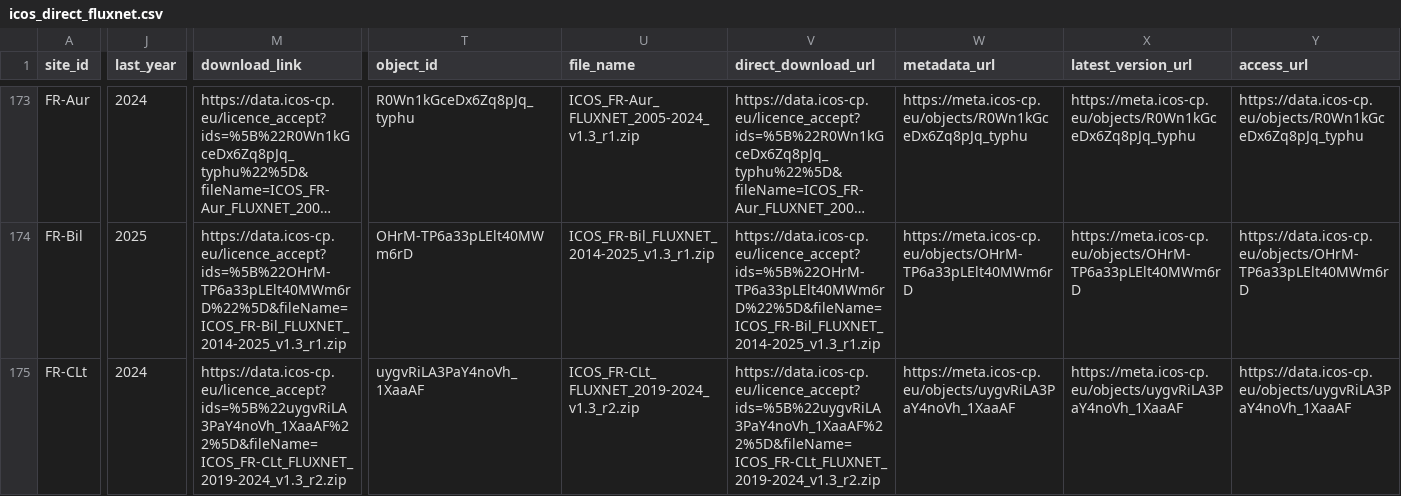
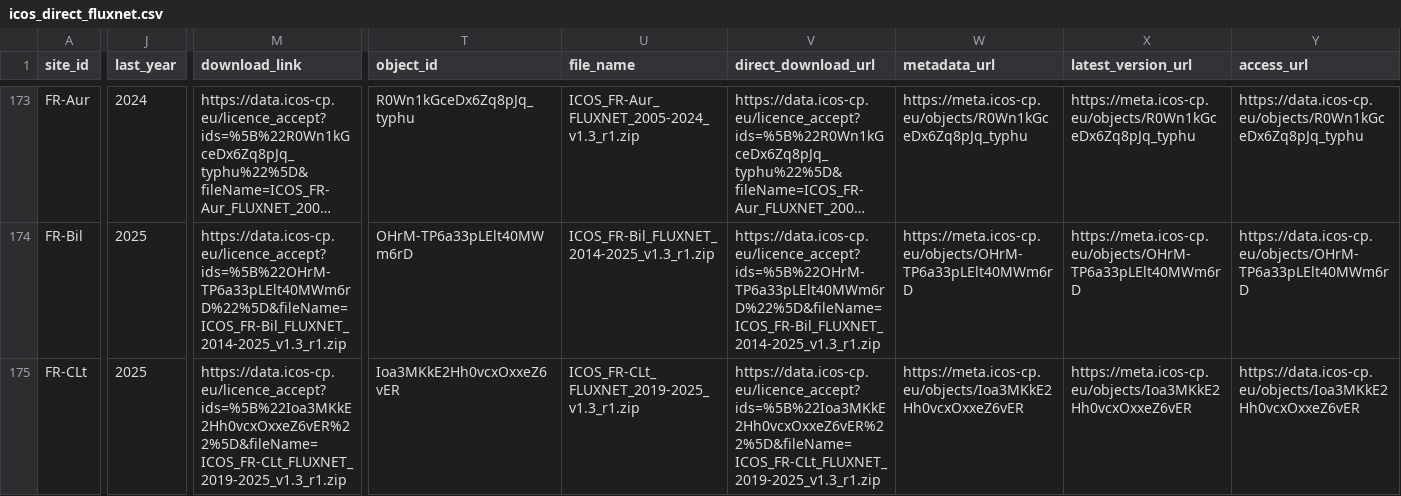
Before and after one commit to trevorkeenan/fluxnet-data-explorer, a CSV file: assets/icos_direct_fluxnet.csv, drawn as a sheet; only a part is shown, gaps mark what is left out; long unchanged cells end in …; the diff covers the shown part only; the diff names each change by its address in the sheet, - before the commit and + after, or states it on an @@ line.

```diff
--- a/assets/icos_direct_fluxnet.csv
+++ b/assets/icos_direct_fluxnet.csv
-J175 (last_year): 2024
+J175 (last_year): 2025
-M175 (download_link): https://data.icos-cp.eu/licence_accept?ids=%5B%22uygvRiLA3PaY4noVh_1XaaAF%22%5D&fileName=ICOS_FR-CLt_FLUXNET_2019-2024_v1.3_r2.zip
+M175 (download_link): https://data.icos-cp.eu/licence_accept?ids=%5B%22Ioa3MKkE2Hh0vcxOxxeZ6vER%22%5D&fileName=ICOS_FR-CLt_FLUXNET_2019-2025_v1.3_r1.zip
-T175 (object_id): uygvRiLA3PaY4noVh_1XaaAF
+T175 (object_id): Ioa3MKkE2Hh0vcxOxxeZ6vER
-U175 (file_name): ICOS_FR-CLt_FLUXNET_2019-2024_v1.3_r2.zip
+U175 (file_name): ICOS_FR-CLt_FLUXNET_2019-2025_v1.3_r1.zip
-V175 (direct_download_url): https://data.icos-cp.eu/licence_accept?ids=%5B%22uygvRiLA3PaY4noVh_1XaaAF%22%5D&fileName=ICOS_FR-CLt_FLUXNET_2019-2024_v1.3_r2.zip
+V175 (direct_download_url): https://data.icos-cp.eu/licence_accept?ids=%5B%22Ioa3MKkE2Hh0vcxOxxeZ6vER%22%5D&fileName=ICOS_FR-CLt_FLUXNET_2019-2025_v1.3_r1.zip
-W175 (metadata_url): https://meta.icos-cp.eu/objects/uygvRiLA3PaY4noVh_1XaaAF
+W175 (metadata_url): https://meta.icos-cp.eu/objects/Ioa3MKkE2Hh0vcxOxxeZ6vER
-X175 (latest_version_url): https://meta.icos-cp.eu/objects/uygvRiLA3PaY4noVh_1XaaAF
+X175 (latest_version_url): https://meta.icos-cp.eu/objects/Ioa3MKkE2Hh0vcxOxxeZ6vER
-Y175 (access_url): https://data.icos-cp.eu/objects/uygvRiLA3PaY4noVh_1XaaAF
+Y175 (access_url): https://data.icos-cp.eu/objects/Ioa3MKkE2Hh0vcxOxxeZ6vER
```
Also changed, not shown: 41 edited cells elsewhere in this file, assets/efd_curated_sites_snapshot.csv, assets/shuttle_snapshot.csv, 4 other files.
